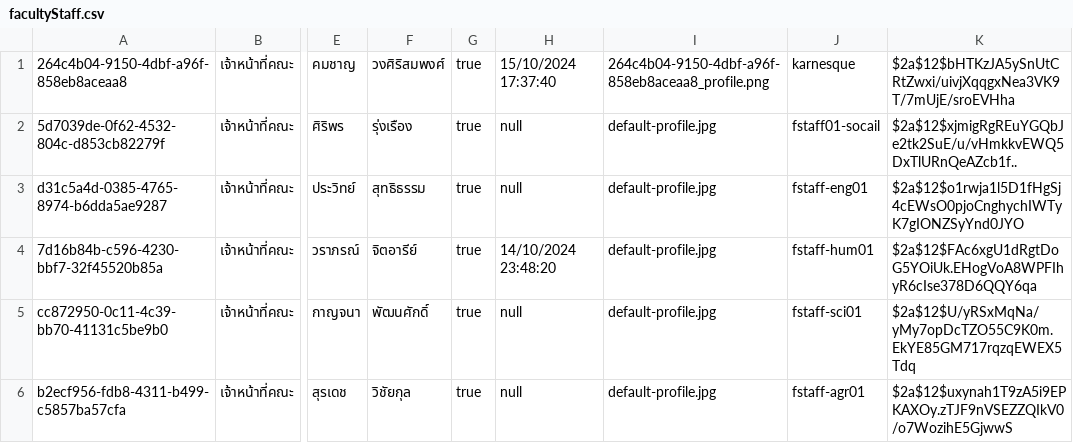
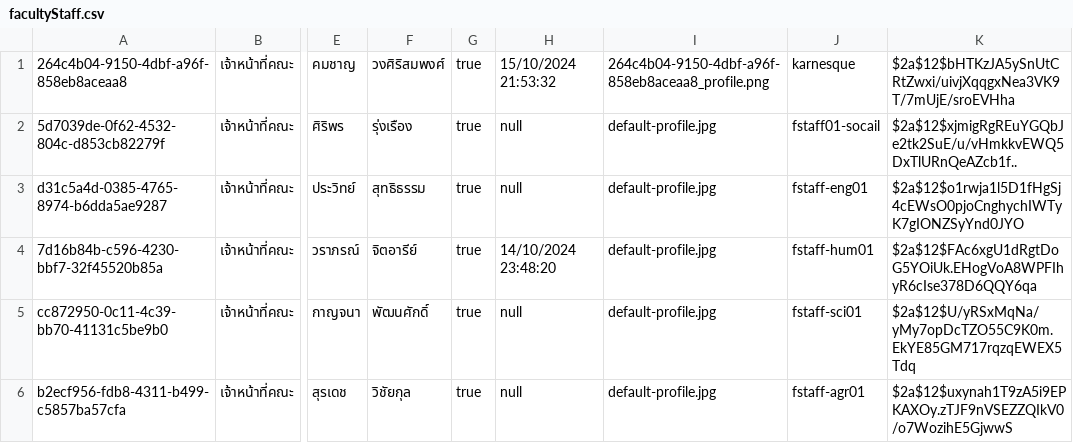
Before and after one commit to thg1rb/my-appeal, a CSV file: data/users/facultyStaff.csv, drawn as a sheet; only a part is shown, gaps mark what is left out; the diff names each change by its address in the sheet, - before the commit and + after, or states it on an @@ line.

Commit message:
resetpass

```diff
--- a/data/users/facultyStaff.csv
+++ b/data/users/facultyStaff.csv
-H1: 15/10/2024 17:37:40
+H1: 15/10/2024 21:53:32
```
